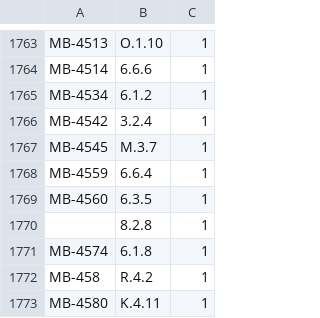
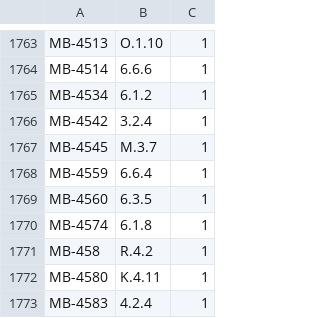
Before and after one commit to sraulpy/yhaguy-project, a CSV file: WEB-INF/docs/migracion/central/UBICACIONES.csv, drawn as a sheet; only a part is shown, gaps mark what is left out; the shorter side is filled out with more unchanged rows.

```diff
--- a/WEB-INF/docs/migracion/central/UBICACIONES.csv
+++ b/WEB-INF/docs/migracion/central/UBICACIONES.csv
@@ -1769,3 +1769,2 @@ MB-4559,6.6.4,1
 MB-4560,6.3.5,1
-,8.2.8,1
 MB-4574,6.1.8,1
```
